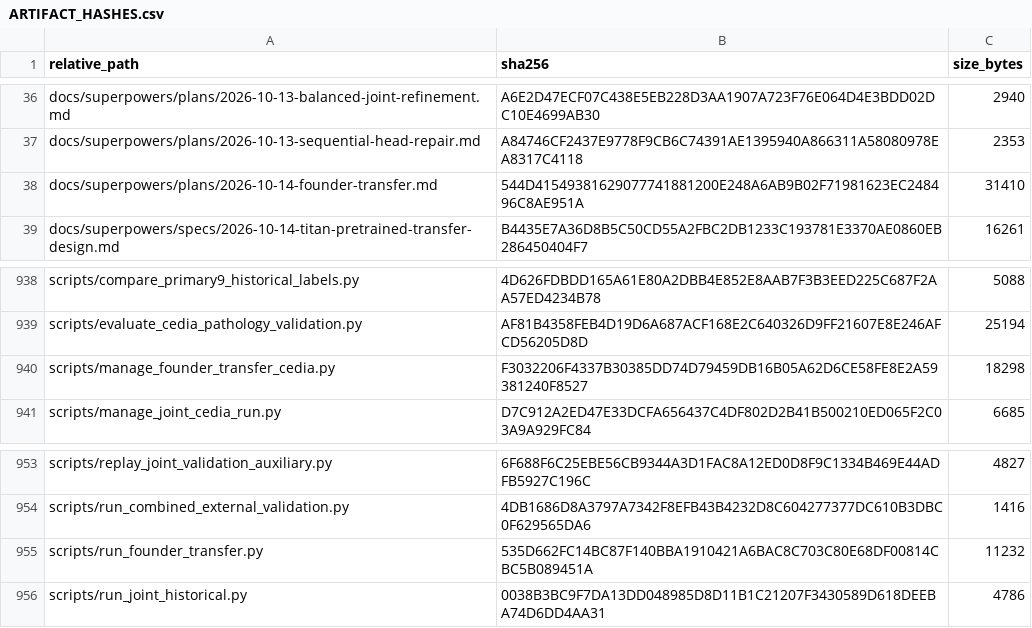
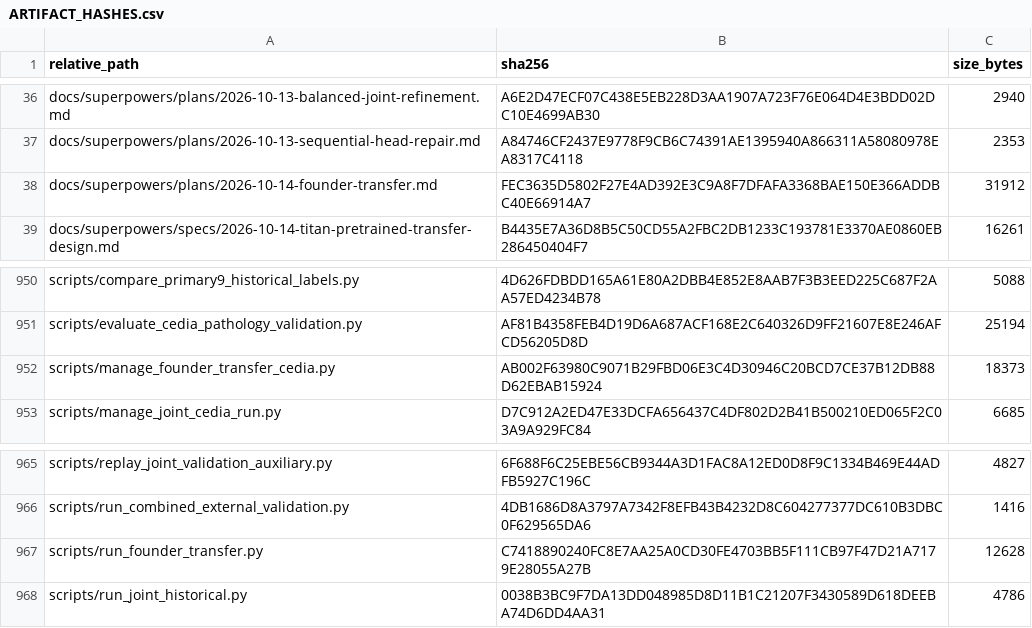
Before and after one commit to Mateo197802/TITAN-V4-Edge-AI-ECG-Classification-on-ESP32-S3, a CSV file: outputs/gold_master_external_validation/artifact_hashes/ARTIFACT_HASHES.csv, drawn as a sheet; only a part is shown, gaps mark what is left out; the diff covers the shown part only.

```diff
--- a/outputs/gold_master_external_validation/artifact_hashes/ARTIFACT_HASHES.csv
+++ b/outputs/gold_master_external_validation/artifact_hashes/ARTIFACT_HASHES.csv
@@ -37,3 +37,3 @@
 "docs/superpowers/plans/2026-10-13-sequential-head-repair.md","A84746CF2437E9778F9CB6C74391AE1395940A866311A58080978EA8317C4118","2353"
-"docs/superpowers/plans/2026-10-14-founder-transfer.md","544D41549381629077741881200E248A6AB9B02F71981623EC248496C8AE951A","31410"
+"docs/superpowers/plans/2026-10-14-founder-transfer.md","FEC3635D5802F27E4AD392E3C9A8F7DFAFA3368BAE150E366ADDBC40E66914A7","31912"
 "docs/superpowers/specs/2026-10-14-titan-pretrained-transfer-design.md","B4435E7A36D8B5C50CD55A2FBC2DB1233C193781E3370AE0860EB286450404F7","16261"
@@ -939,3 +951,3 @@
 "scripts/evaluate_cedia_pathology_validation.py","AF81B4358FEB4D19D6A687ACF168E2C640326D9FF21607E8E246AFCD56205D8D","25194"
-"scripts/manage_founder_transfer_cedia.py","F3032206F4337B30385DD74D79459DB16B05A62D6CE58FE8E2A59381240F8527","18298"
+"scripts/manage_founder_transfer_cedia.py","AB002F63980C9071B29FBD06E3C4D30946C20BCD7CE37B12DB88D62EBAB15924","18373"
 "scripts/manage_joint_cedia_run.py","D7C912A2ED47E33DCFA656437C4DF802D2B41B500210ED065F2C03A9A929FC84","6685"
@@ -954,3 +966,3 @@
 "scripts/run_combined_external_validation.py","4DB1686D8A3797A7342F8EFB43B4232D8C604277377DC610B3DBC0F629565DA6","1416"
-"scripts/run_founder_transfer.py","535D662FC14BC87F140BBA1910421A6BAC8C703C80E68DF00814CBC5B089451A","11232"
+"scripts/run_founder_transfer.py","C7418890240FC8E7AA25A0CD30FE4703BB5F111CB97F47D21A7179E28055A27B","12628"
 "scripts/run_joint_historical.py","0038B3BC9F7DA13DD048985D8D11B1C21207F3430589D618DEEBA74D6DD4AA31","4786"
```
Also changed, not shown: 14 added rows and 8 edited cells elsewhere in this file, 21 other files.
